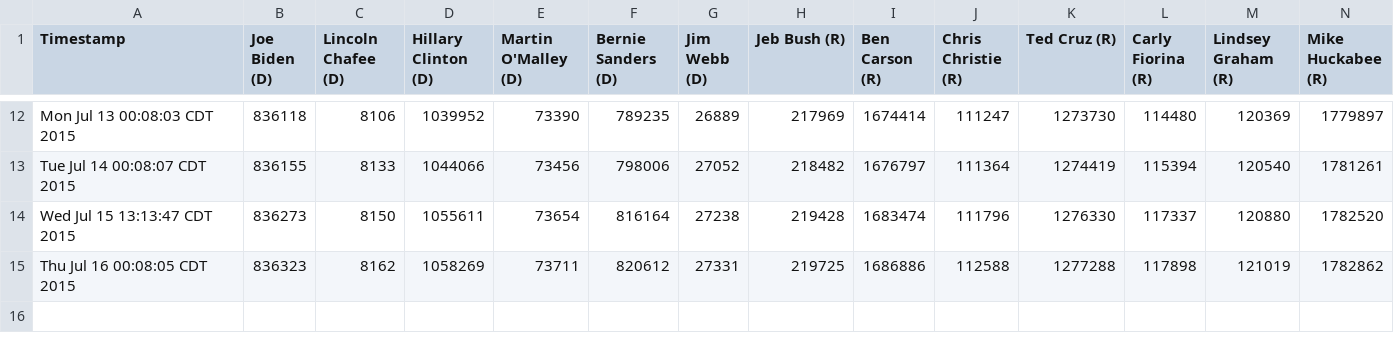
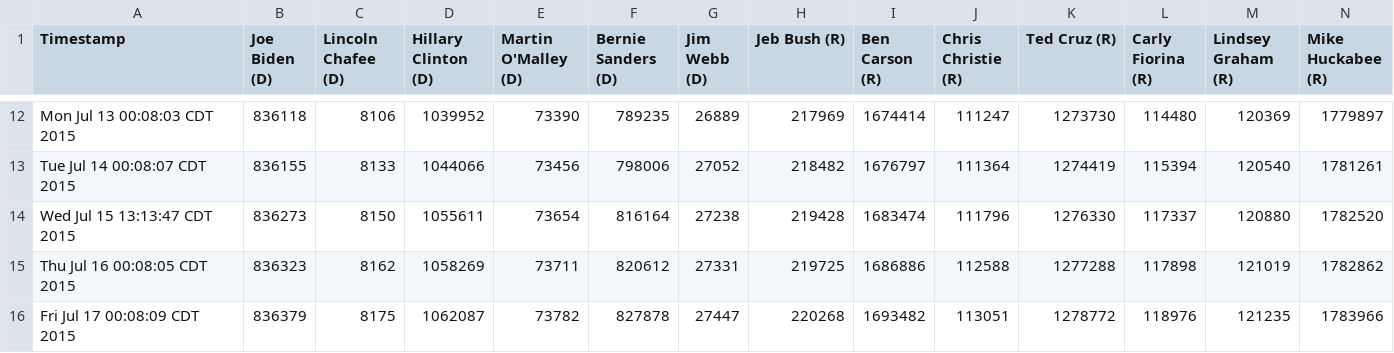
Before and after one commit to eaott/election, a CSV file: like_data.csv, drawn as a sheet; only a part is shown, gaps mark what is left out; rows hold the shown columns only; the diff names each change by its address in the sheet, - before the commit and + after, or states it on an @@ line.

Commit message:
nightly update

```diff
--- a/like_data.csv
+++ b/like_data.csv
+row 16: Fri Jul 17 00:08:09 CDT 2015 | 836379 | 8175 | 1062087 | 73782 | 827878 | 27447 | 220268 | 1693482 | 113051 | 1278772 | 118976 | 121235 | 1783966
```
